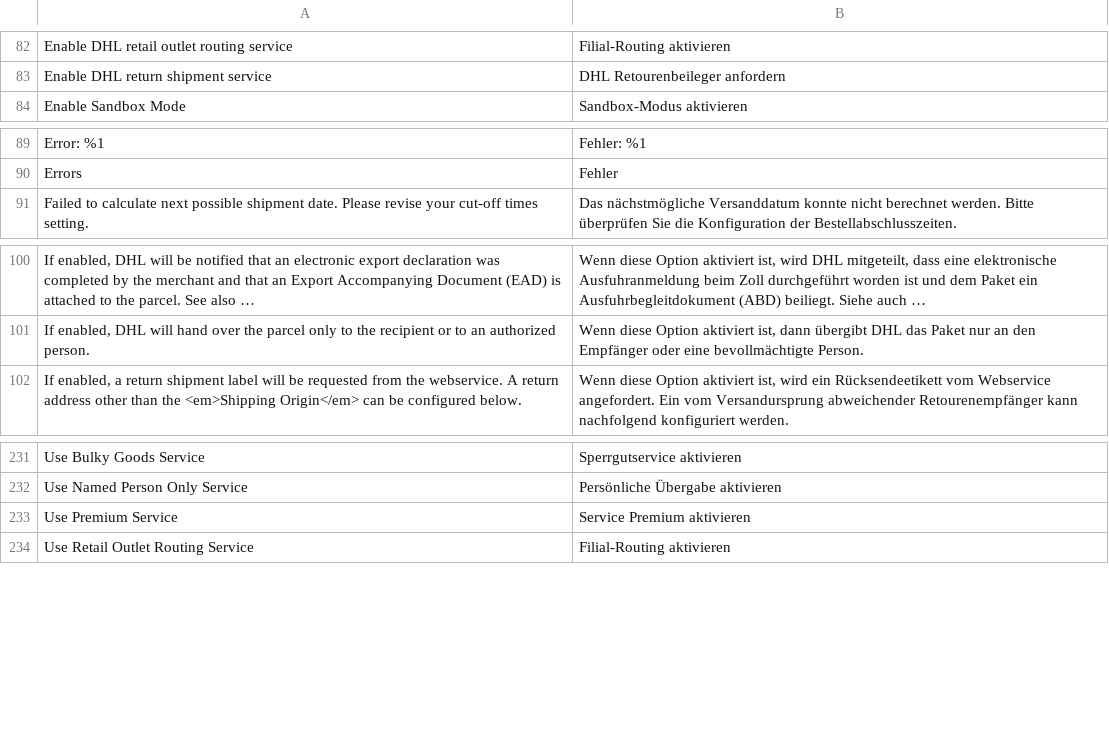
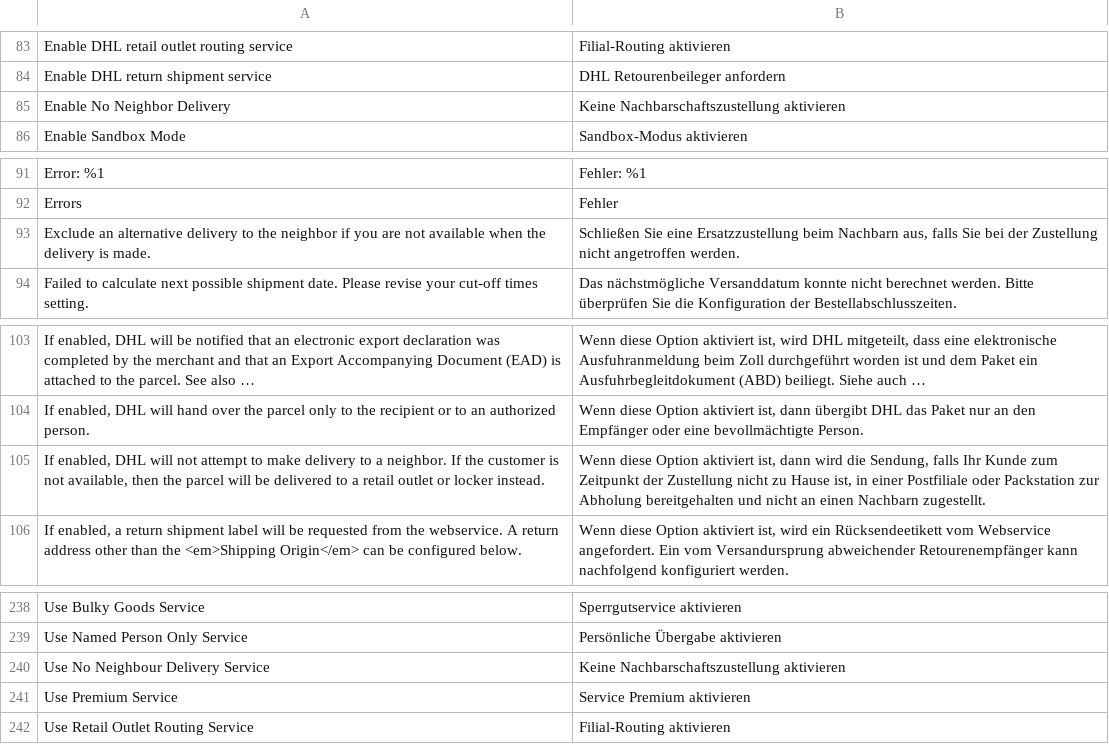
Before and after one commit to netresearch/dhl-module-carrier-paket, a CSV file: i18n/de_DE.csv, drawn as a sheet; only a part is shown, gaps mark what is left out; long unchanged cells end in …; the diff covers the shown part only; the diff names each change by its address in the sheet, - before the commit and + after, or states it on an @@ line.

Commit message:
DHLGW-1306: Add No Neighbour Delivery service

```diff
--- a/i18n/de_DE.csv
+++ b/i18n/de_DE.csv
+row 85: Enable No Neighbor Delivery | Keine Nachbarschaftszustellung aktivieren
+row 93: Exclude an alternative delivery to the neighbor if you are not available when the delivery is made. | Schließen Sie eine Ersatzzustellung beim Nachbarn aus, falls Sie bei der Zustellung nicht angetroffen werden.
+row 105: If enabled, DHL will not attempt to make delivery to a neighbor. If the customer is not available, then the parcel will be delivered to a retail outlet or locker instead. | Wenn diese Option aktiviert ist, dann wird die Sendung, falls Ihr Kunde zum Zeitpunkt der Zustellung nicht zu Hause ist, in einer Postfiliale oder Packstation zur Abholung bereitgehalten und nicht an einen Nachbarn zugestellt.
+row 240: Use No Neighbour Delivery Service | Keine Nachbarschaftszustellung aktivieren
```
Also changed, not shown: 5 added rows, 1 removed row, 1 moved row and 3 edited cells elsewhere in this file, i18n/en_US.csv, 19 other files.
